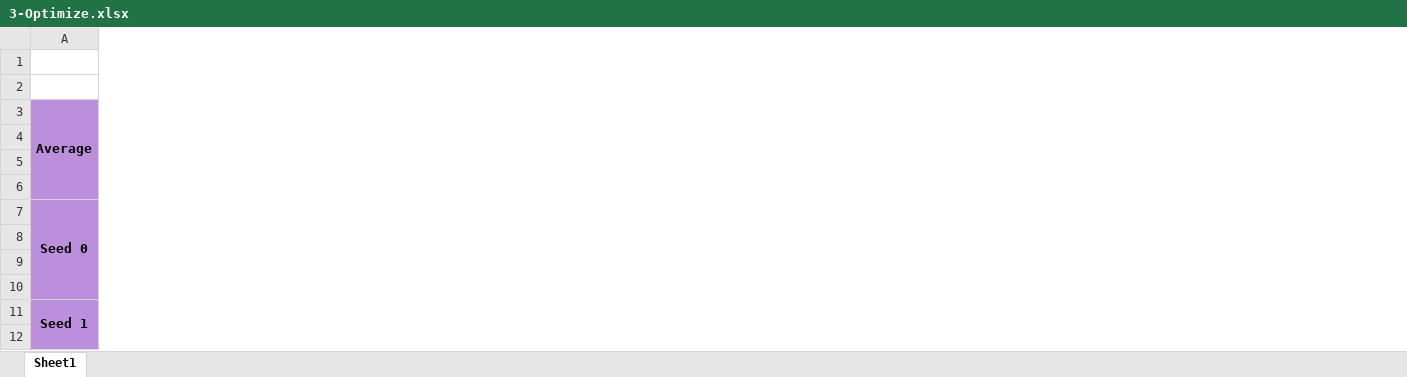
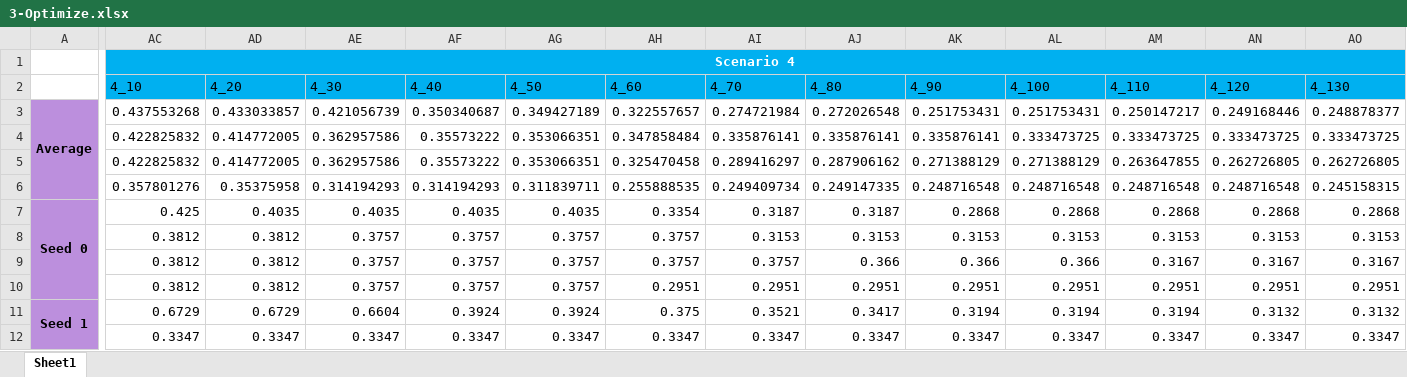
Before and after one commit to zheng-alice/Deep-Subspace-Clustering, an Excel workbook: 3-Optimize.xlsx, sheet Sheet1, drawn as a sheet; only a part is shown, gaps mark what is left out; values as stored, in another font and other column widths than the file's, no borders; charts and pictures and conditional formats and table styles not drawn; the diff covers the shown part only; the diff names each change by its address in the sheet, - before the commit and + after, or states it on an @@ line.

```diff
--- a/3-Optimize.xlsx (sheet Sheet1)
+++ b/3-Optimize.xlsx (sheet Sheet1)
+column AC (4_10), row 1: Scenario 4; rows 3-12: 0.437553268 | 0.422825832 | 0.422825832 | 0.357801276 | 0.425 | 0.3812 | 0.3812 | 0.3812 | 0.6729 | 0.3347
+column AD (4_20), rows 3-12: 0.433033857 | 0.414772005 | 0.414772005 | 0.35375958 | 0.4035 | 0.3812 | 0.3812 | 0.3812 | 0.6729 | 0.3347
+column AE (4_30), rows 3-12: 0.421056739 | 0.362957586 | 0.362957586 | 0.314194293 | 0.4035 | 0.3757 | 0.3757 | 0.3757 | 0.6604 | 0.3347
+column AF (4_40), rows 3-12: 0.350340687 | 0.35573222 | 0.35573222 | 0.314194293 | 0.4035 | 0.3757 | 0.3757 | 0.3757 | 0.3924 | 0.3347
+column AG (4_50), rows 3-12: 0.349427189 | 0.353066351 | 0.353066351 | 0.311839711 | 0.4035 | 0.3757 | 0.3757 | 0.3757 | 0.3924 | 0.3347
+column AH (4_60), rows 3-12: 0.322557657 | 0.347858484 | 0.325470458 | 0.255888535 | 0.3354 | 0.3757 | 0.3757 | 0.2951 | 0.375 | 0.3347
+column AI (4_70), rows 3-12: 0.274721984 | 0.335876141 | 0.289416297 | 0.249409734 | 0.3187 | 0.3153 | 0.3757 | 0.2951 | 0.3521 | 0.3347
+column AJ (4_80), rows 3-12: 0.272026548 | 0.335876141 | 0.287906162 | 0.249147335 | 0.3187 | 0.3153 | 0.366 | 0.2951 | 0.3417 | 0.3347
+column AK (4_90), rows 3-12: 0.251753431 | 0.335876141 | 0.271388129 | 0.248716548 | 0.2868 | 0.3153 | 0.366 | 0.2951 | 0.3194 | 0.3347
+column AL (4_100), rows 3-12: 0.251753431 | 0.333473725 | 0.271388129 | 0.248716548 | 0.2868 | 0.3153 | 0.366 | 0.2951 | 0.3194 | 0.3347
+column AM (4_110), rows 3-12: 0.250147217 | 0.333473725 | 0.263647855 | 0.248716548 | 0.2868 | 0.3153 | 0.3167 | 0.2951 | 0.3194 | 0.3347
+column AN (4_120), rows 3-12: 0.249168446 | 0.333473725 | 0.262726805 | 0.248716548 | 0.2868 | 0.3153 | 0.3167 | 0.2951 | 0.3132 | 0.3347
+column AO (4_130), rows 3-12: 0.248878377 | 0.333473725 | 0.262726805 | 0.245158315 | 0.2868 | 0.3153 | 0.3167 | 0.2951 | 0.3132 | 0.3347
```
Also changed, not shown: 5 added rows, 5 removed rows, 1 added column, 79 edited cells, cell formats and merged cells elsewhere in this sheet, charts or pictures, 5 other files.
